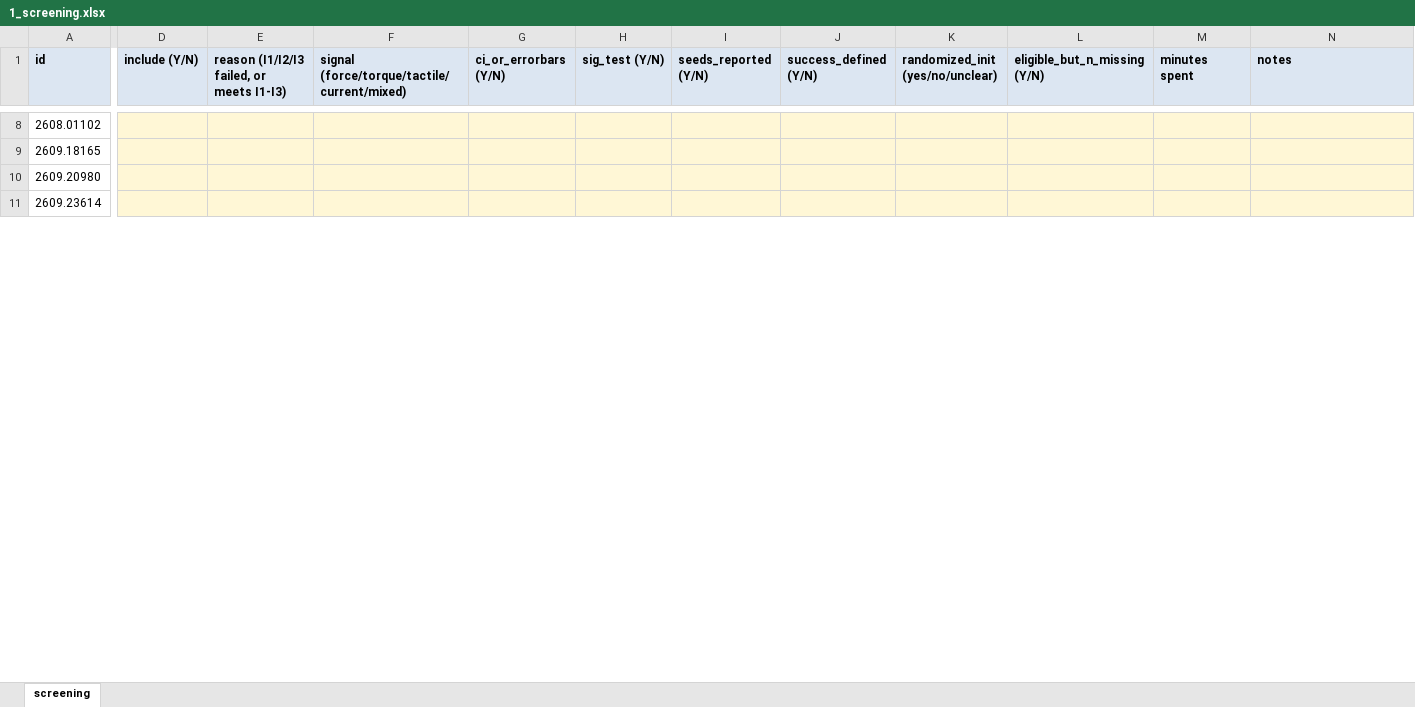
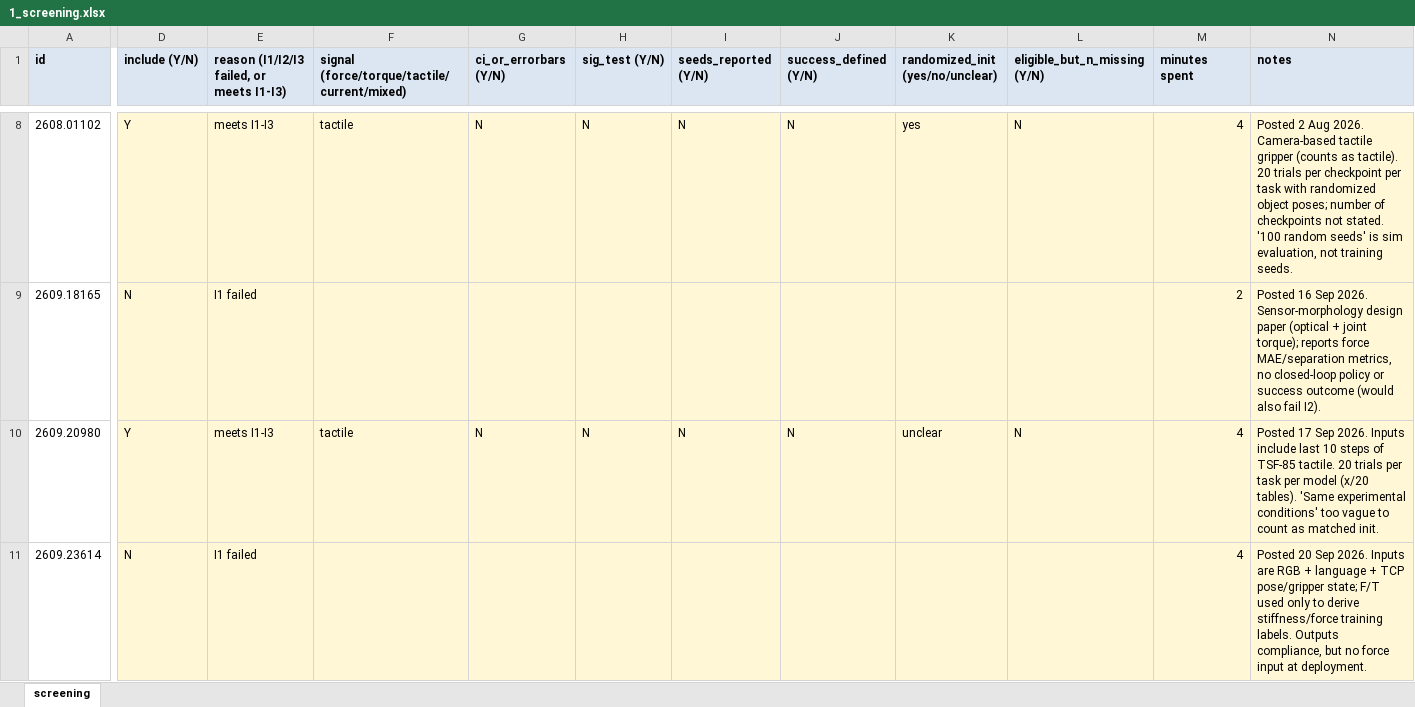
Before and after one commit to CAN-Aidoo/trial-audit-2026, an Excel workbook: human/1_screening.xlsx, sheet screening, drawn as a sheet; only a part is shown, gaps mark what is left out; values as stored, in another font and other column widths than the file's, no borders; the diff covers the shown part only; the diff names each change by its address in the sheet, - before the commit and + after, or states it on an @@ line.

Commit message:
Human re-check Step 1: screening sheet (author-coded) scored and locked
19/19 inclusion agreement (kappa 1.00); 56/60 reporting cells agree; 4 discrepancies to resolve.

```diff
--- a/human/1_screening.xlsx (sheet screening)
+++ b/human/1_screening.xlsx (sheet screening)
-D8 (include (Y/N)): (empty)
+D8 (include (Y/N)): Y
-E8: (empty)
+E8: meets I1-I3
-F8: (empty)
+F8: tactile
-G8 (ci_or_errorbars (Y/N)): (empty)
+G8 (ci_or_errorbars (Y/N)): N
-H8 (sig_test (Y/N)): (empty)
+H8 (sig_test (Y/N)): N
-I8 (seeds_reported (Y/N)): (empty)
+I8 (seeds_reported (Y/N)): N
-J8 (success_defined (Y/N)): (empty)
+J8 (success_defined (Y/N)): N
-K8 (randomized_init (yes/no/unclear)): (empty)
+K8 (randomized_init (yes/no/unclear)): yes
-L8 (eligible_but_n_missing (Y/N)): (empty)
+L8 (eligible_but_n_missing (Y/N)): N
-M8 (minutes spent): (empty)
+M8 (minutes spent): 4
-N8 (notes): (empty)
+N8 (notes): Posted 2 Aug 2026. Camera-based tactile gripper (counts as tactile). 20 trials per checkpoint per task with randomized object poses; number of checkpoints not stated. '100 random seeds' is sim evaluation, not training seeds.
-D9 (include (Y/N)): (empty)
+D9 (include (Y/N)): N
-E9: (empty)
+E9: I1 failed
-M9 (minutes spent): (empty)
+M9 (minutes spent): 2
-N9 (notes): (empty)
+N9 (notes): Posted 16 Sep 2026. Sensor-morphology design paper (optical + joint torque); reports force MAE/separation metrics, no closed-loop policy or success outcome (would also fail I2).
-D10 (include (Y/N)): (empty)
+D10 (include (Y/N)): Y
-E10: (empty)
+E10: meets I1-I3
-F10: (empty)
+F10: tactile
-G10 (ci_or_errorbars (Y/N)): (empty)
+G10 (ci_or_errorbars (Y/N)): N
-H10 (sig_test (Y/N)): (empty)
+H10 (sig_test (Y/N)): N
-I10 (seeds_reported (Y/N)): (empty)
+I10 (seeds_reported (Y/N)): N
-J10 (success_defined (Y/N)): (empty)
+J10 (success_defined (Y/N)): N
-K10 (randomized_init (yes/no/unclear)): (empty)
+K10 (randomized_init (yes/no/unclear)): unclear
-L10 (eligible_but_n_missing (Y/N)): (empty)
+L10 (eligible_but_n_missing (Y/N)): N
-M10:M11 (minutes spent): (empty)
+M10:M11 (minutes spent): 4
-N10 (notes): (empty)
+N10 (notes): Posted 17 Sep 2026. Inputs include last 10 steps of TSF-85 tactile. 20 trials per task per model (x/20 tables). 'Same experimental conditions' too vague to count as matched init.
-D11 (include (Y/N)): (empty)
+D11 (include (Y/N)): N
-E11: (empty)
+E11: I1 failed
-N11 (notes): (empty)
+N11 (notes): Posted 20 Sep 2026. Inputs are RGB + language + TCP pose/gripper state; F/T used only to derive stiffness/force training labels. Outputs compliance, but no force input at deployment.
```
Also changed, not shown: 133 edited cells elsewhere in this sheet, 5 other files.
